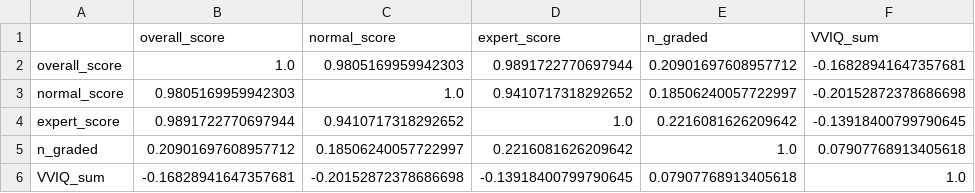
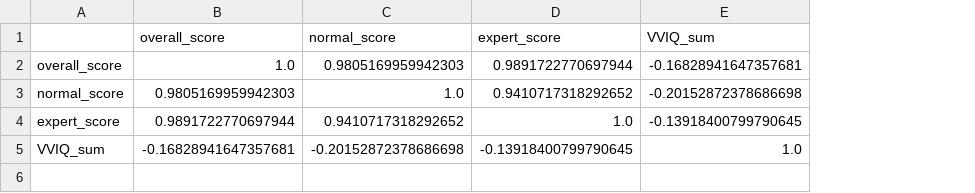
Before and after one commit to subjectivitylab/artificial_phantasia, a CSV file: data_analysis/output_csvs/human_correlation_summary.csv, drawn as a sheet; removed rows and columns are numbered as before the commit, all else as after; the diff names each change by its address in the sheet, - before the commit and + after, or states it on an @@ line.

```diff
--- a/data_analysis/output_csvs/human_correlation_summary.csv
+++ b/data_analysis/output_csvs/human_correlation_summary.csv
-column E (n_graded), rows 2-4: 0.20901697608957712 | 0.18506240057722997 | 0.2216081626209642; row 6: 0.07907768913405618
-row 5: n_graded | 0.20901697608957712 | 0.18506240057722997 | 0.2216081626209642 | 1.0 | 0.07907768913405618
```
Also changed, not shown: data_analysis/output_csvs/aphant.csv, 8 other files.
